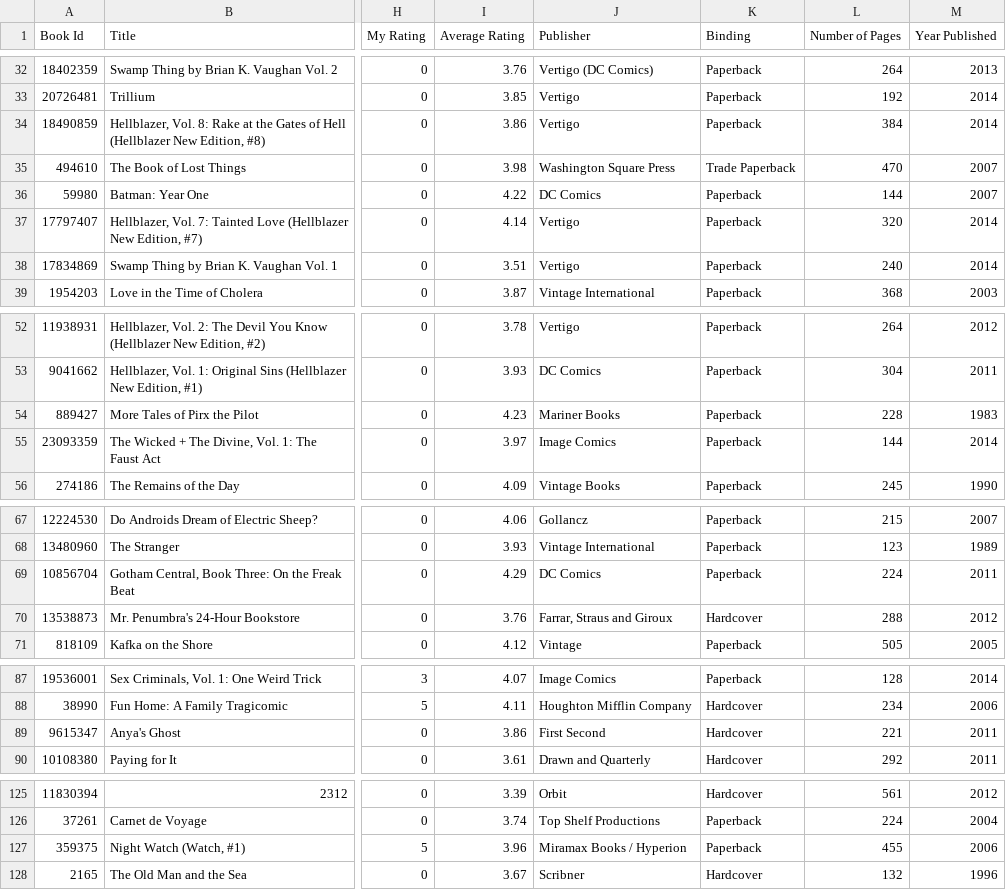
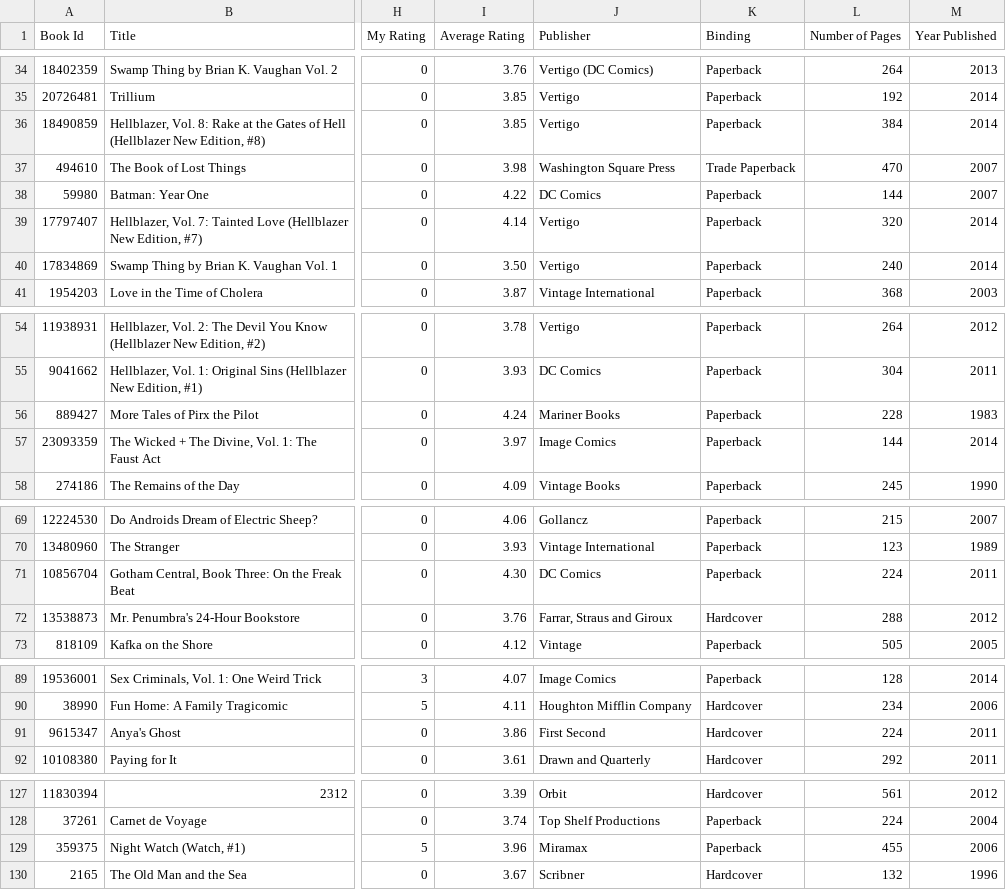
Before and after one commit to mouse-reeve/book-catalogue, a CSV file: goodreads.csv, drawn as a sheet; only a part is shown, gaps mark what is left out; addresses are those after the commit; the diff covers the shown part only; the diff names each change by its address in the sheet, - before the commit and + after, or states it on an @@ line.

```diff
--- a/goodreads.csv
+++ b/goodreads.csv
-I36 (Average Rating): 3.86
+I36 (Average Rating): 3.85
-I40 (Average Rating): 3.51
+I40 (Average Rating): 3.50
-I56 (Average Rating): 4.23
+I56 (Average Rating): 4.24
-I71 (Average Rating): 4.29
+I71 (Average Rating): 4.30
-L91 (Number of Pages): 221
+L91 (Number of Pages): 224
-J129 (Publisher): Miramax Books / Hyperion
+J129 (Publisher): Miramax
```
Also changed, not shown: 2 added rows and 12 edited cells elsewhere in this file.
